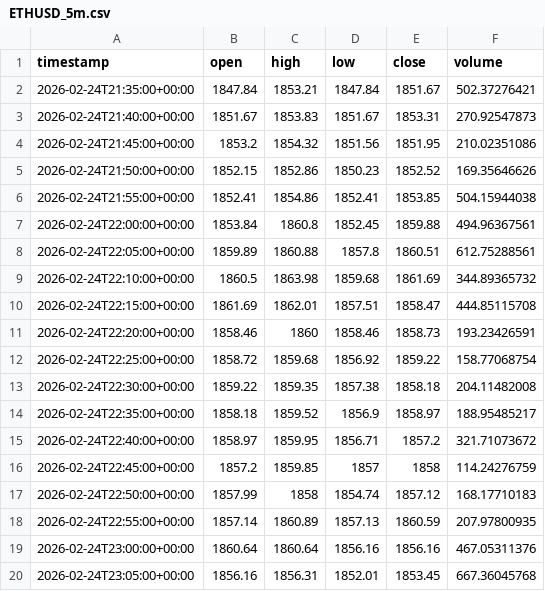
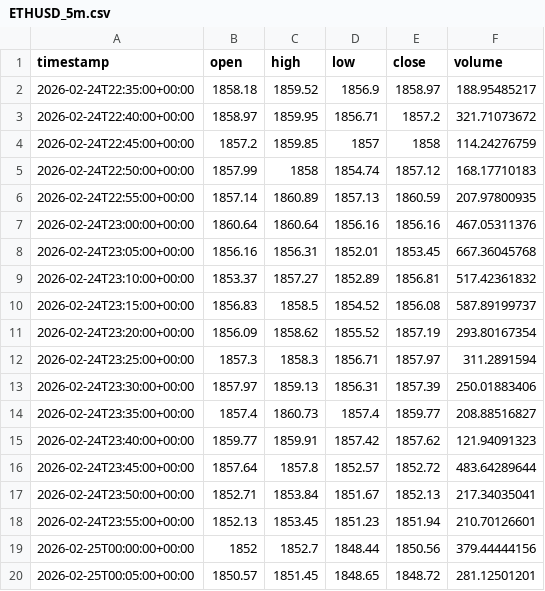
Before and after one commit to MarTen-10/Trading-bot, a CSV file: horus/data/raw/crypto/ETHUSD_5m.csv, drawn as a sheet; only a part is shown; the shorter side is filled out with more unchanged rows; the diff covers the shown part only.

```diff
--- a/horus/data/raw/crypto/ETHUSD_5m.csv
+++ b/horus/data/raw/crypto/ETHUSD_5m.csv
@@ -1,14 +1,2 @@
 timestamp,open,high,low,close,volume
-2026-02-24T21:35:00+00:00,1847.84,1853.21,1847.84,1851.67,502.37276421
-2026-02-24T21:40:00+00:00,1851.67,1853.83,1851.67,1853.31,270.92547873
-2026-02-24T21:45:00+00:00,1853.2,1854.32,1851.56,1851.95,210.02351086
-2026-02-24T21:50:00+00:00,1852.15,1852.86,1850.23,1852.52,169.35646626
-2026-02-24T21:55:00+00:00,1852.41,1854.86,1852.41,1853.85,504.15944038
-2026-02-24T22:00:00+00:00,1853.84,1860.8,1852.45,1859.88,494.96367561
-2026-02-24T22:05:00+00:00,1859.89,1860.88,1857.8,1860.51,612.75288561
-2026-02-24T22:10:00+00:00,1860.5,1863.98,1859.68,1861.69,344.89365732
-2026-02-24T22:15:00+00:00,1861.69,1862.01,1857.51,1858.47,444.85115708
-2026-02-24T22:20:00+00:00,1858.46,1860,1858.46,1858.73,193.23426591
-2026-02-24T22:25:00+00:00,1858.72,1859.68,1856.92,1859.22,158.77068754
-2026-02-24T22:30:00+00:00,1859.22,1859.35,1857.38,1858.18,204.11482008
 2026-02-24T22:35:00+00:00,1858.18,1859.52,1856.9,1858.97,188.95485217
```
Also changed, not shown: 12 added rows and 3 edited cells elsewhere in this file, horus/data/raw/crypto/BTCUSD_5m.csv, horus/data/raw/crypto/SOLUSD_5m.csv, 34 other files.
